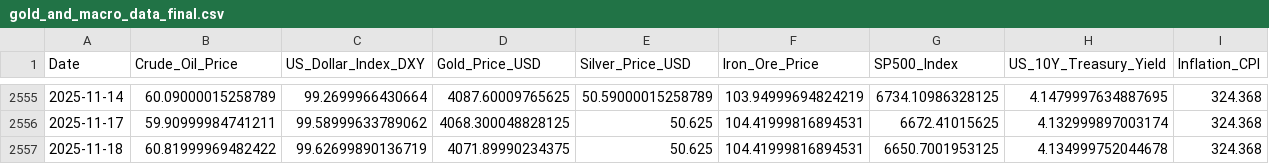
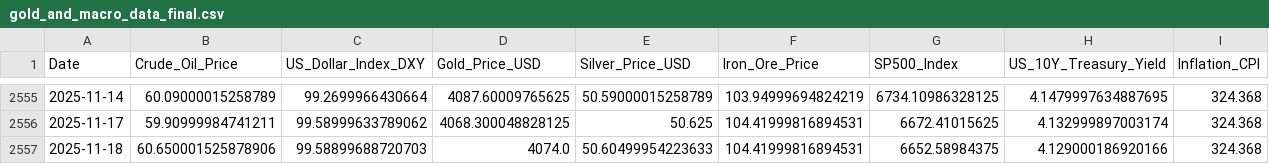
Before and after one commit to Kanisorn001/Project, a CSV file: gold_and_macro_data_final.csv, drawn as a sheet; only a part is shown, gaps mark what is left out.

```diff
--- a/gold_and_macro_data_final.csv
+++ b/gold_and_macro_data_final.csv
@@ -2556,2 +2556,2 @@ Date,Crude_Oil_Price,US_Dollar_Index_DXY,Gold_Price_USD,Silver_Price_USD,Iron_Or
 2025-11-17,59.90999984741211,99.58999633789062,4068.300048828125,50.625,104.41999816894531,6672.41015625,4.132999897003174,324.368
-2025-11-18,60.81999969482422,99.62699890136719,4071.89990234375,50.625,104.41999816894531,6650.7001953125,4.134999752044678,324.368
+2025-11-18,60.650001525878906,99.58899688720703,4074.0,50.60499954223633,104.41999816894531,6652.58984375,4.129000186920166,324.368
```
